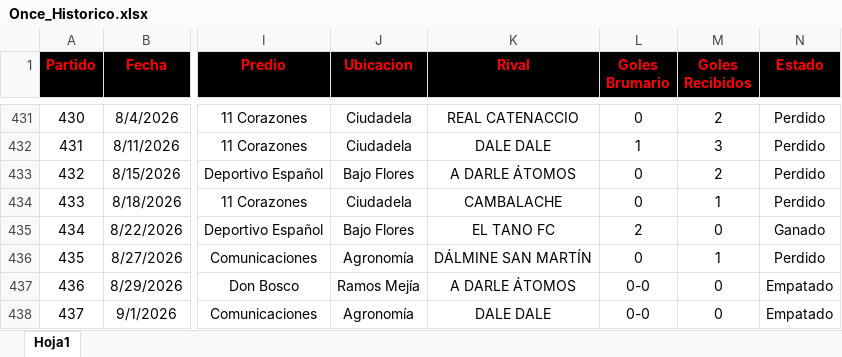
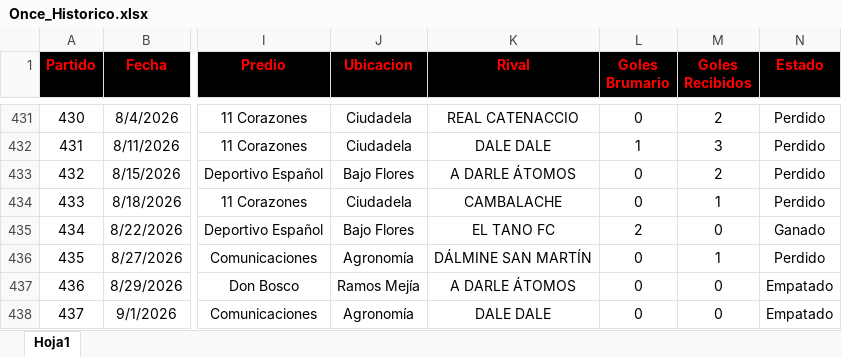
Before and after one commit to nicolascarreno/Brumario, an Excel workbook: backend/src/db/Once_Historico.xlsx, sheet Hoja1, drawn as a sheet; only a part is shown, gaps mark what is left out; values as stored, in another font and other column widths than the file's, no borders; the diff names each change by its address in the sheet, - before the commit and + after, or states it on an @@ line.

Commit message:
deploy: actualizo bdd

```diff
--- a/backend/src/db/Once_Historico.xlsx (sheet Hoja1)
+++ b/backend/src/db/Once_Historico.xlsx (sheet Hoja1)
-L437:L438 (Goles Brumario): 0-0
+L437:L438 (Goles Brumario): 0
```
